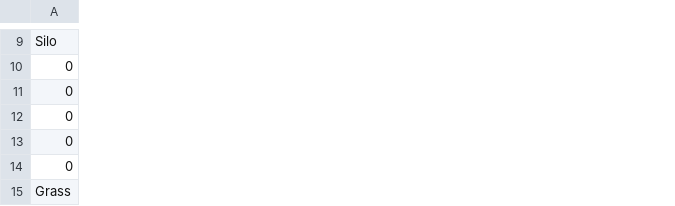
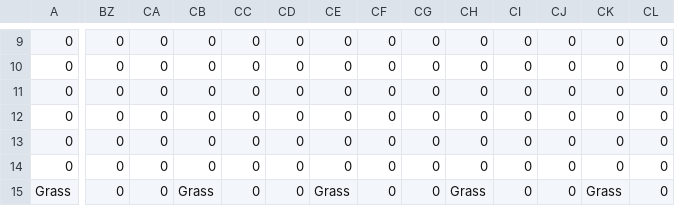
Before and after one commit to wsnwsn321/TheMilkyWay, a CSV file: Sprint6/Sprint6/LevelLoading/LevelFiles/LevelThree.csv, drawn as a sheet; only a part is shown, gaps mark what is left out; the diff covers the shown part only; the diff names each change by its address in the sheet, - before the commit and + after, or states it on an @@ line.

```diff
--- a/Sprint6/Sprint6/LevelLoading/LevelFiles/LevelThree.csv
+++ b/Sprint6/Sprint6/LevelLoading/LevelFiles/LevelThree.csv
+column BZ, rows 9-15: all 0
+column CA, rows 9-15: all 0
+column CB, rows 9-15: 0 | 0 | 0 | 0 | 0 | 0 | Grass
+column CC, rows 9-15: all 0
+column CD, rows 9-15: all 0
+column CE, rows 9-15: 0 | 0 | 0 | 0 | 0 | 0 | Grass
+column CF, rows 9-15: all 0
+column CG, rows 9-15: all 0
+column CH, rows 9-15: 0 | 0 | 0 | 0 | 0 | 0 | Grass
+column CI, rows 9-15: all 0
+column CJ, rows 9-15: all 0
+column CK, rows 9-15: 0 | 0 | 0 | 0 | 0 | 0 | Grass
+column CL, rows 9-15: all 0
-A9: Silo
+A9: 0
```
Also changed, not shown: 19 added columns and 55 edited cells elsewhere in this file, Sprint6/Sprint6/LevelLoading/LevelFiles/LevelTwo.csv, 1 other file.
